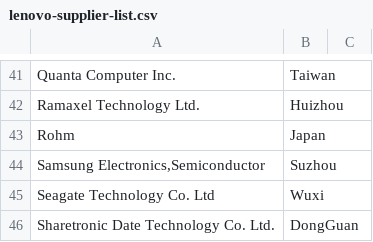
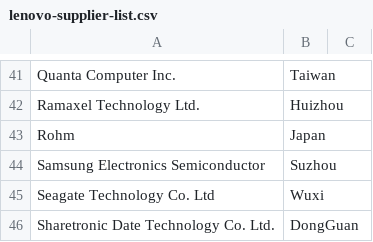
Before and after one commit to AlanFermat/HackTX2019, a CSV file: lenovo-supplier-list.csv, drawn as a sheet; only a part is shown, gaps mark what is left out.

Commit message:
Update lenovo-supplier-list.csv

```diff
--- a/lenovo-supplier-list.csv
+++ b/lenovo-supplier-list.csv
@@ -43,3 +43,3 @@ Ramaxel Technology Ltd. ,Huizhou
 Rohm ,Japan
-"Samsung Electronics,Semiconductor" ,Suzhou
+Samsung Electronics Semiconductor ,Suzhou
 Seagate Technology Co. Ltd ,Wuxi
```
